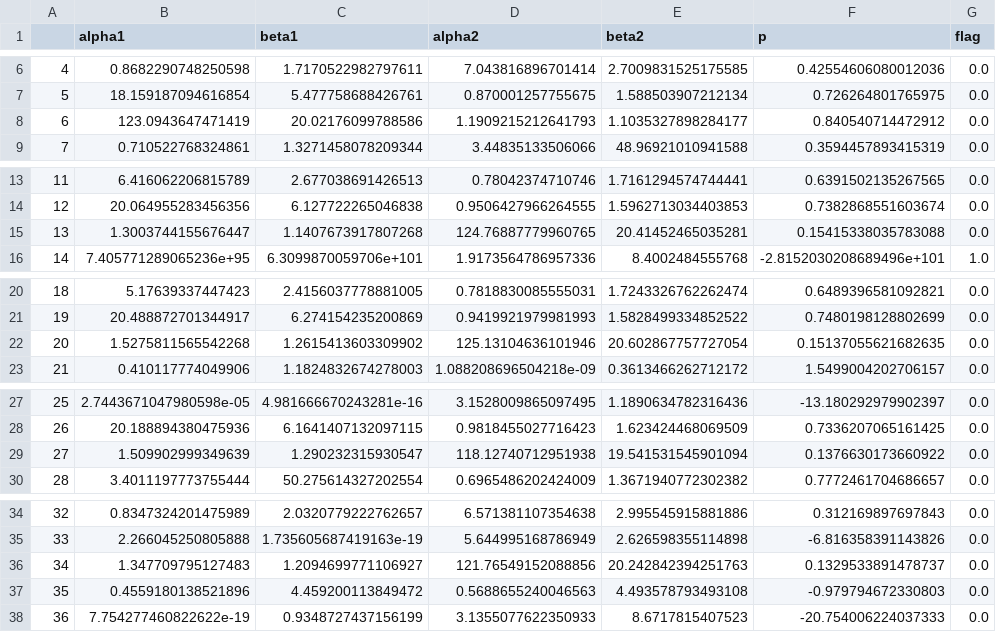
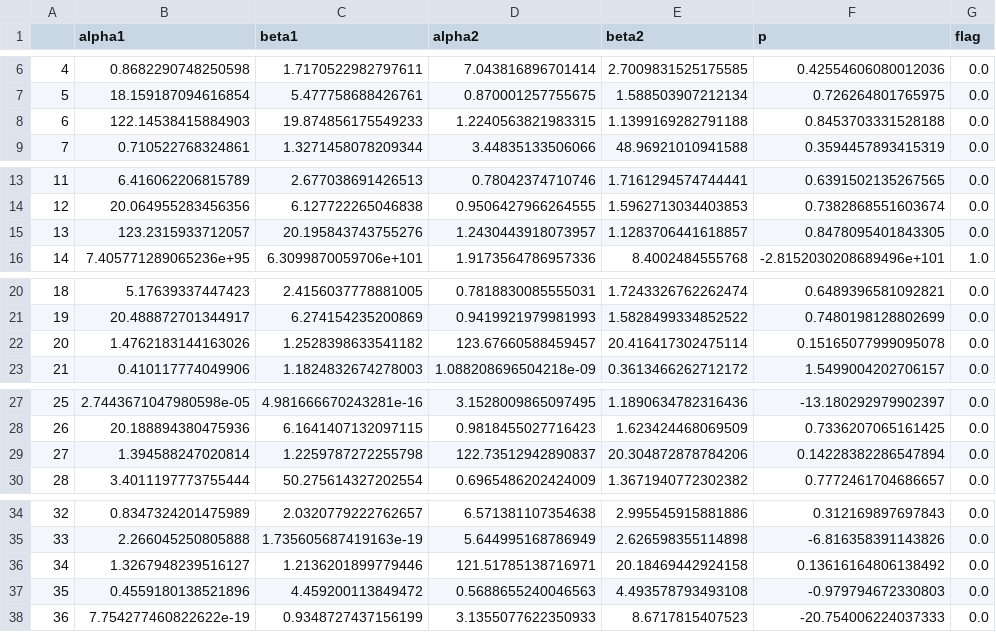
Before and after one commit to NerineUsman/space-time-clouds, a CSV file: fig/model1/cth_param.csv, drawn as a sheet; only a part is shown, gaps mark what is left out; the diff covers the shown part only.

```diff
--- a/fig/model1/cth_param.csv
+++ b/fig/model1/cth_param.csv
@@ -7,3 +7,3 @@
 5,18.159187094616854,5.477758688426761,0.870001257755675,1.588503907212134,0.726264801765975,0.0
-6,123.0943647471419,20.02176099788586,1.1909215212641793,1.1035327898284177,0.840540714472912,0.0
+6,122.14538415884903,19.874856175549233,1.2240563821983315,1.1399169282791188,0.8453703331528188,0.0
 7,0.710522768324861,1.3271458078209344,3.44835133506066,48.96921010941588,0.3594457893415319,0.0
@@ -14,3 +14,3 @@
 12,20.064955283456356,6.127722265046838,0.9506427966264555,1.5962713034403853,0.7382868551603674,0.0
-13,1.3003744155676447,1.1407673917807268,124.76887779960765,20.41452465035281,0.15415338035783088,0.0
+13,123.2315933712057,20.195843743755276,1.2430443918073957,1.1283706441618857,0.8478095401843305,0.0
 14,7.405771289065236e+95,6.3099870059706e+101,1.9173564786957336,8.4002484555768,-2.8152030208689496e+101,1.0
@@ -21,3 +21,3 @@
 19,20.488872701344917,6.274154235200869,0.9419921979981993,1.5828499334852522,0.7480198128802699,0.0
-20,1.5275811565542268,1.2615413603309902,125.13104636101946,20.602867757727054,0.15137055621682635,0.0
+20,1.4762183144163026,1.2528398633541182,123.67660588459457,20.416417302475114,0.15165077999095078,0.0
 21,0.410117774049906,1.1824832674278003,1.088208696504218e-09,0.3613466262712172,1.5499004202706157,0.0
@@ -28,3 +28,3 @@
 26,20.188894380475936,6.1641407132097115,0.9818455027716423,1.623424468069509,0.7336207065161425,0.0
-27,1.509902999349639,1.290232315930547,118.12740712951938,19.541531545901094,0.1376630173660922,0.0
+27,1.394588247020814,1.2259787272255798,122.73512942890837,20.304872878784206,0.14228382286547894,0.0
 28,3.4011197773755444,50.275614327202554,0.6965486202424009,1.3671940772302382,0.7772461704686657,0.0
@@ -35,3 +35,3 @@
 33,2.266045250805888,1.735605687419163e-19,5.644995168786949,2.626598355114898,-6.816358391143826,0.0
-34,1.347709795127483,1.2094699771106927,121.76549152088856,20.242842394251763,0.1329533891478737,0.0
+34,1.3267948239516127,1.2136201899779446,121.51785138716971,20.18469442924158,0.13616164806138492,0.0
 35,0.4559180138521896,4.459200113849472,0.5688655240046563,4.493578793493108,-0.979794672330803,0.0
```
Also changed, not shown: 30 edited cells elsewhere in this file, 18 other files.
